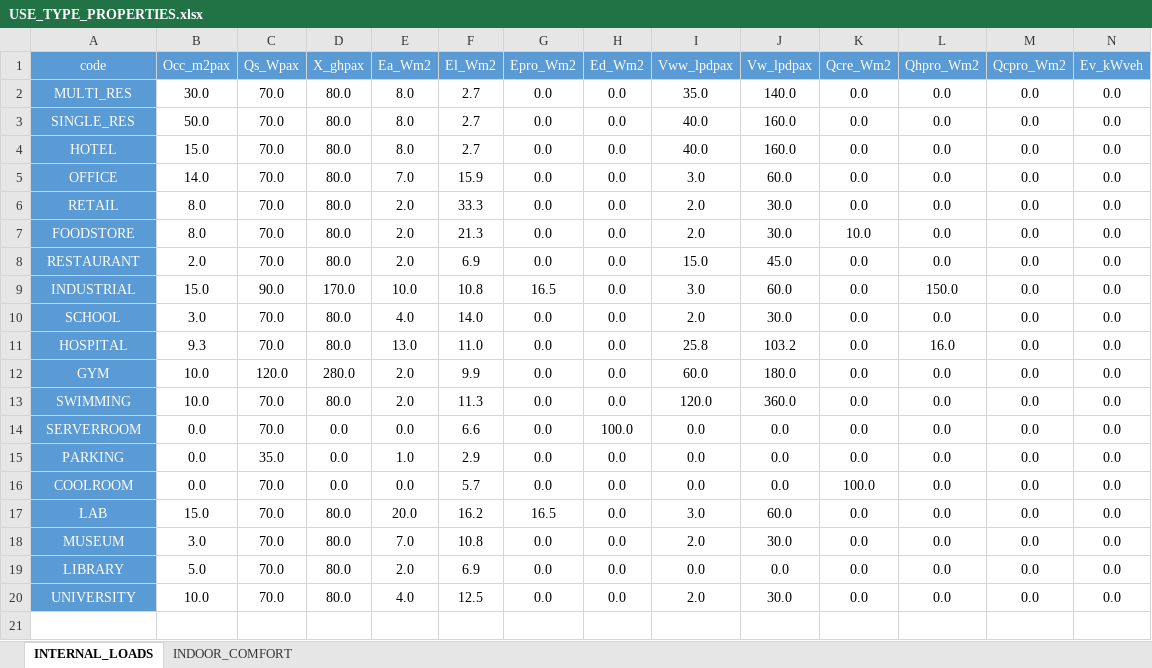
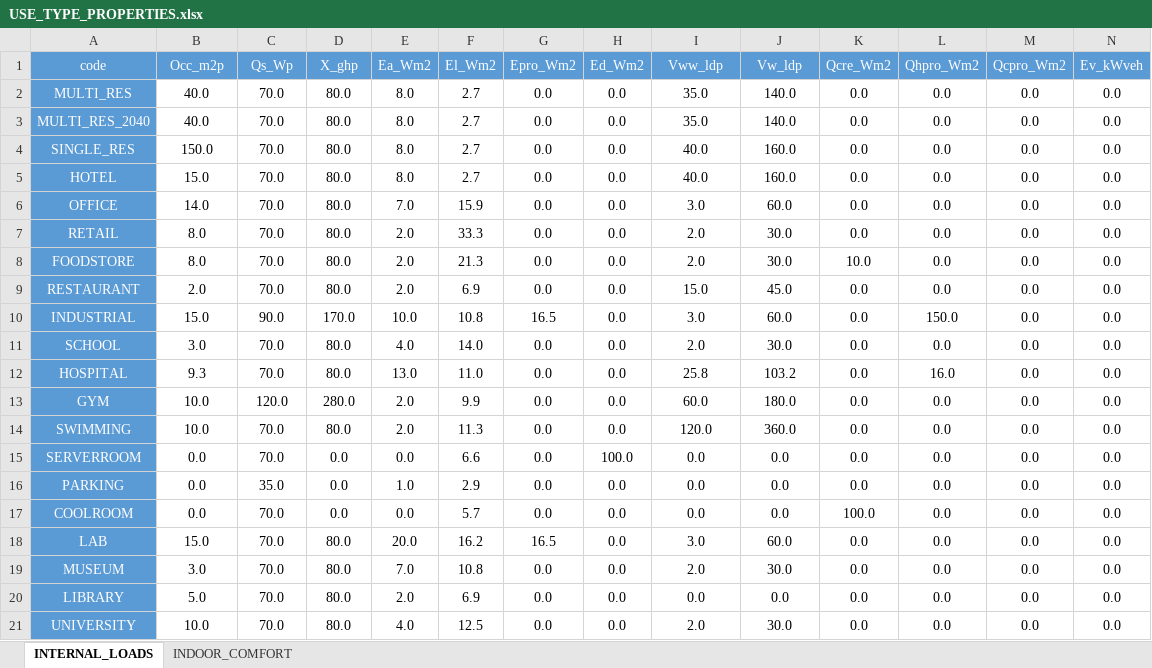
Before and after one commit to architecture-building-systems/cea-remap-ville-plugin, an Excel workbook: remap_ville_plugin/CH_ReMaP/archetypes/URB_2040_BAU/use_types/USE_TYPE_PROPERTIES.xlsx, sheet INTERNAL_LOADS, drawn as a sheet; values as stored, in another font and other column widths than the file's, no borders; addresses are those after the commit; the diff names each change by its address in the sheet, - before the commit and + after, or states it on an @@ line.

```diff
--- a/remap_ville_plugin/CH_ReMaP/archetypes/URB_2040_BAU/use_types/USE_TYPE_PROPERTIES.xlsx (sheet INTERNAL_LOADS)
+++ b/remap_ville_plugin/CH_ReMaP/archetypes/URB_2040_BAU/use_types/USE_TYPE_PROPERTIES.xlsx (sheet INTERNAL_LOADS)
-B1: Occ_m2pax
+B1: Occ_m2p
-C1: Qs_Wpax
+C1: Qs_Wp
-D1: X_ghpax
+D1: X_ghp
-I1: Vww_lpdpax
+I1: Vww_ldp
-J1: Vw_lpdpax
+J1: Vw_ldp
-B2 (Occ_m2p): 30.0
+B2 (Occ_m2p): 40.0
+row 3: MULTI_RES_2040 | 40.0 | 70.0 | 80.0 | 8.0 | 2.7 | 0.0 | 0.0 | 35.0 | 140.0 | 0.0 | 0.0 | 0.0 | 0.0
-B4 (Occ_m2p): 50.0
+B4 (Occ_m2p): 150.0
```
Also changed, not shown: sheet INDOOR_COMFORT, remap_ville_plugin/CH_ReMaP/archetypes/URB_2040_BLN/use_types/USE_TYPE_PROPERTIES.xlsx, remap_ville_plugin/CH_ReMaP/archetypes/URB_2060_BAU/use_types/USE_TYPE_PROPERTIES.xlsx, 9 other files.
